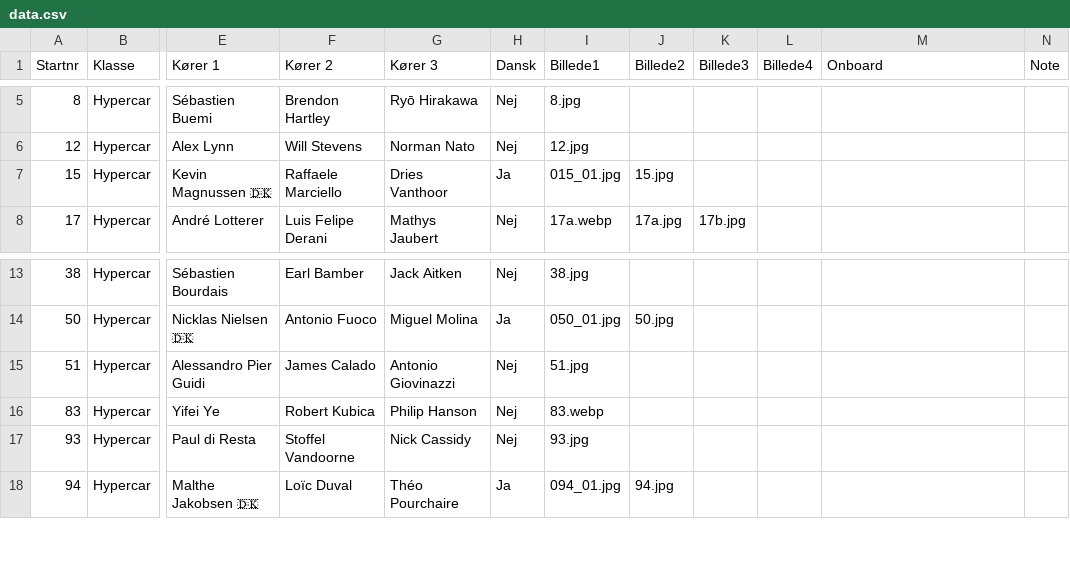
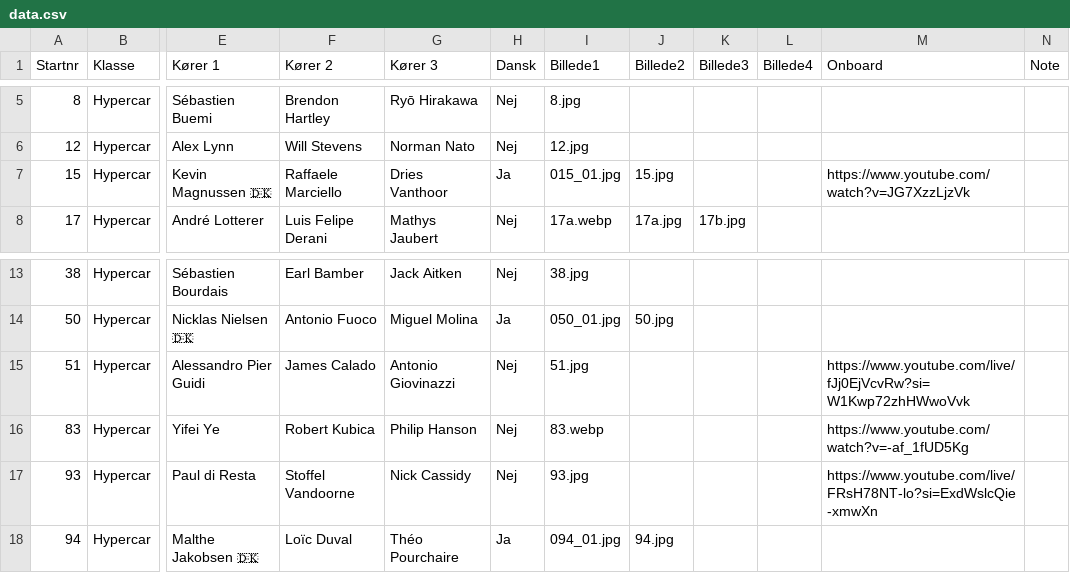
Before and after one commit to Stormse74/lemans2026-spotterguide, a CSV file: data.csv, drawn as a sheet; only a part is shown, gaps mark what is left out; the diff names each change by its address in the sheet, - before the commit and + after, or states it on an @@ line.

Commit message:
Add files via upload

```diff
--- a/data.csv
+++ b/data.csv
-M7 (Onboard): (empty)
+M7 (Onboard): https://www.youtube.com/watch?v=JG7XzzLjzVk
-M15 (Onboard): (empty)
+M15 (Onboard): https://www.youtube.com/live/fJj0EjVcvRw?si=W1Kwp72zhHWwoVvk
-M16 (Onboard): (empty)
+M16 (Onboard): https://www.youtube.com/watch?v=-af_1fUD5Kg
-M17 (Onboard): (empty)
+M17 (Onboard): https://www.youtube.com/live/FRsH78NT-lo?si=ExdWslcQie-xmwXn
```
